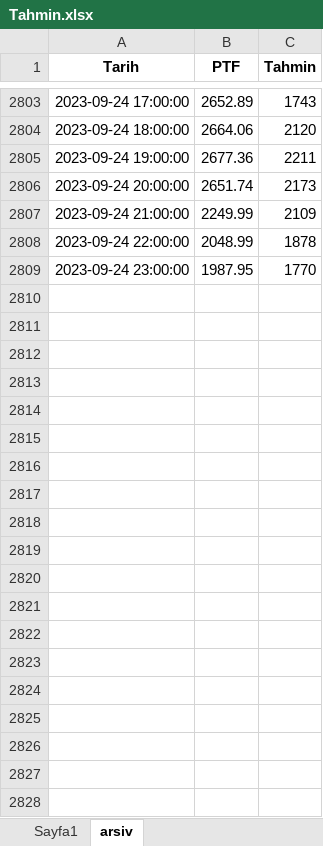
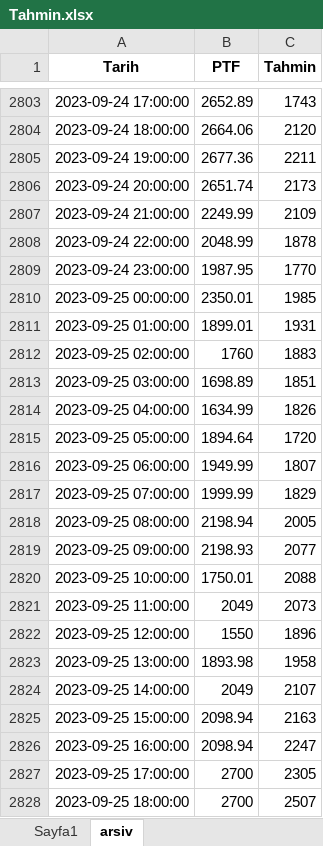
Before and after one commit to mbyarici/marketdata, an Excel workbook: Tahmin.xlsx, sheet arsiv, drawn as a sheet; only a part is shown, gaps mark what is left out; values as stored, in another font and other column widths than the file's, no borders; the diff covers the shown part only; the diff names each change by its address in the sheet, - before the commit and + after, or states it on an @@ line.

Commit message:
dataupdate

```diff
--- a/Tahmin.xlsx (sheet arsiv)
+++ b/Tahmin.xlsx (sheet arsiv)
+row 2810: 2023-09-25 00:00:00 | 2350.01 | 1985
+row 2811: 2023-09-25 01:00:00 | 1899.01 | 1931
+row 2812: 2023-09-25 02:00:00 | 1760 | 1883
+row 2813: 2023-09-25 03:00:00 | 1698.89 | 1851
+row 2814: 2023-09-25 04:00:00 | 1634.99 | 1826
+row 2815: 2023-09-25 05:00:00 | 1894.64 | 1720
+row 2816: 2023-09-25 06:00:00 | 1949.99 | 1807
+row 2817: 2023-09-25 07:00:00 | 1999.99 | 1829
+row 2818: 2023-09-25 08:00:00 | 2198.94 | 2005
+row 2819: 2023-09-25 09:00:00 | 2198.93 | 2077
+row 2820: 2023-09-25 10:00:00 | 1750.01 | 2088
+row 2821: 2023-09-25 11:00:00 | 2049 | 2073
+row 2822: 2023-09-25 12:00:00 | 1550 | 1896
+row 2823: 2023-09-25 13:00:00 | 1893.98 | 1958
+row 2824: 2023-09-25 14:00:00 | 2049 | 2107
+row 2825: 2023-09-25 15:00:00 | 2098.94 | 2163
+row 2826: 2023-09-25 16:00:00 | 2098.94 | 2247
+row 2827: 2023-09-25 17:00:00 | 2700 | 2305
+row 2828: 2023-09-25 18:00:00 | 2700 | 2507
```
Also changed, not shown: 221 added rows elsewhere in this sheet.
